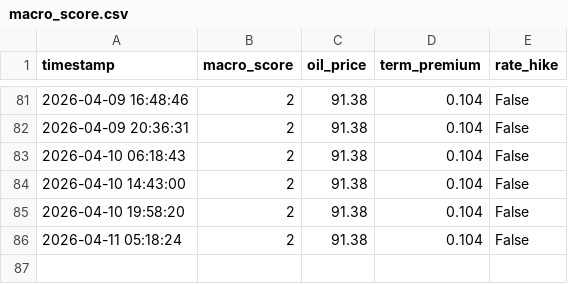
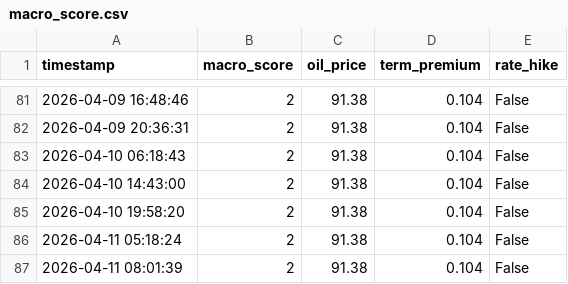
Before and after one commit to hohohoff/macro-data, a CSV file: macro_score.csv, drawn as a sheet; only a part is shown, gaps mark what is left out.

```diff
--- a/macro_score.csv
+++ b/macro_score.csv
@@ -86 +86,2 @@ timestamp,macro_score,oil_price,term_premium,rate_hike
 2026-04-11 05:18:24,2,91.38,0.104,False
+2026-04-11 08:01:39,2,91.38,0.104,False
```
